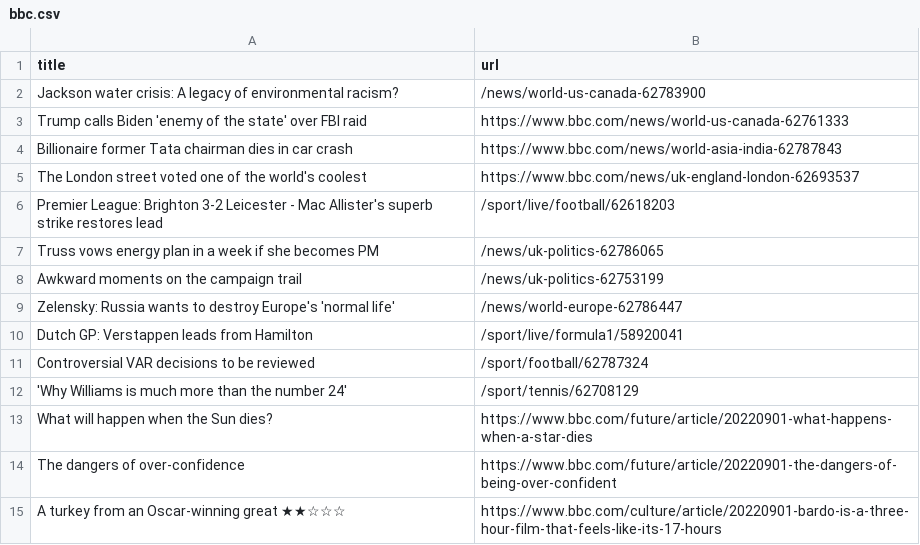
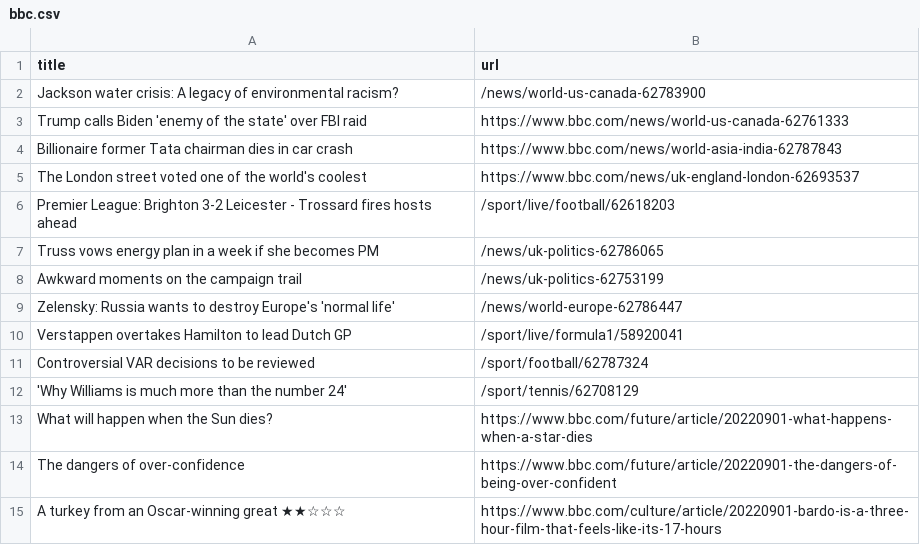
Before and after one commit to AyukaAK/automatic-scraper-bbc, a CSV file: bbc.csv, drawn as a sheet; only a part is shown.

```diff
--- a/bbc.csv
+++ b/bbc.csv
@@ -5,3 +5,3 @@ Billionaire former Tata chairman dies in car crash,https://www.bbc.com/news/worl
 The London street voted one of the world's coolest,https://www.bbc.com/news/uk-england-london-62693537
-Premier League: Brighton 3-2 Leicester - Mac Allister's superb strike restores lead,/sport/live/football/62618203
+Premier League: Brighton 3-2 Leicester - Trossard fires hosts ahead,/sport/live/football/62618203
 Truss vows energy plan in a week if she becomes PM,/news/uk-politics-62786065
@@ -9,3 +9,3 @@ Awkward moments on the campaign trail,/news/uk-politics-62753199
 Zelensky: Russia wants to destroy Europe's 'normal life',/news/world-europe-62786447
-Dutch GP: Verstappen leads from Hamilton,/sport/live/formula1/58920041
+Verstappen overtakes Hamilton to lead Dutch GP,/sport/live/formula1/58920041
 Controversial VAR decisions to be reviewed,/sport/football/62787324
```
